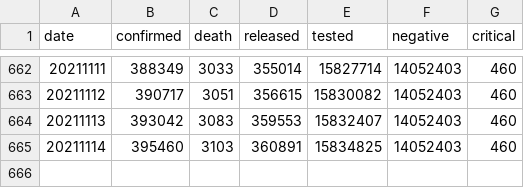
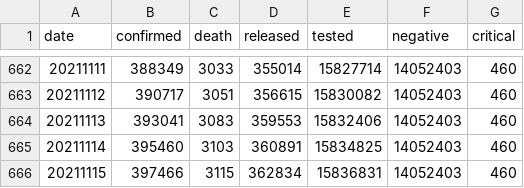
Before and after one commit to jooeungen/coronaboard_kr, a CSV file: kr_daily.csv, drawn as a sheet; only a part is shown, gaps mark what is left out.

```diff
--- a/kr_daily.csv
+++ b/kr_daily.csv
@@ -663,3 +663,4 @@ date,confirmed,death,released,tested,negative,critical
 20211112,390717,3051,356615,15830082,14052403,460
-20211113,393042,3083,359553,15832407,14052403,460
+20211113,393041,3083,359553,15832406,14052403,460
 20211114,395460,3103,360891,15834825,14052403,460
+20211115,397466,3115,362834,15836831,14052403,460
```
Also changed, not shown: kr_regional_daily.csv.
